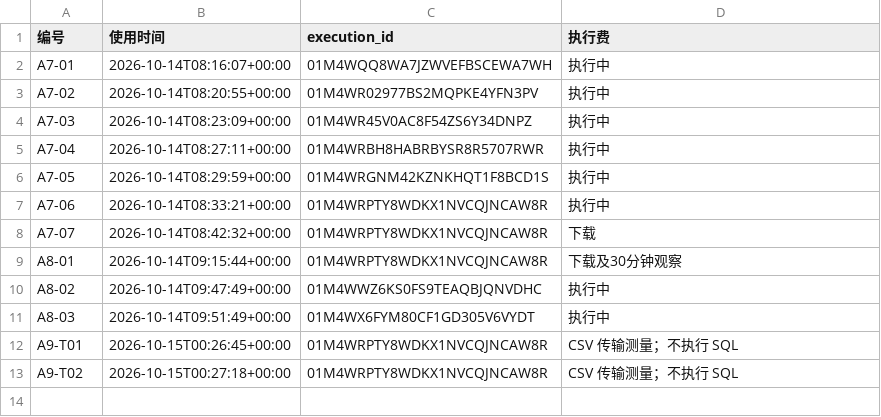
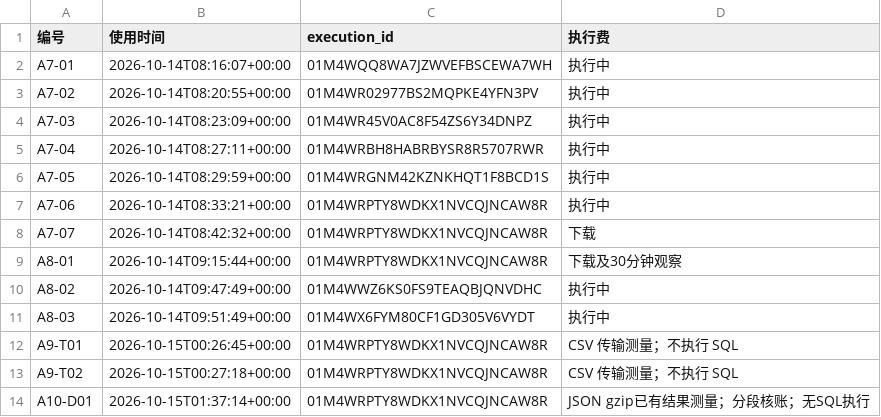
Before and after one commit to wypppp/crypto, a CSV file: RT/1_实验/pump全程_钱流向谁完整账_DQ-43/runs/付费批准_已用.csv, drawn as a sheet; the diff names each change by its address in the sheet, - before the commit and + after, or states it on an @@ line.

```diff
--- a/RT/1_实验/pump全程_钱流向谁完整账_DQ-43/runs/付费批准_已用.csv
+++ b/RT/1_实验/pump全程_钱流向谁完整账_DQ-43/runs/付费批准_已用.csv
+row 14: A10-D01 | 2026-10-15T01:37:14+00:00 | 01M4WRPTY8WDKX1NVCQJNCAW8R | JSON gzip已有结果测量；分段核账；无SQL执行
```
Also changed, not shown: RT/1_实验/pump全程_钱流向谁完整账_DQ-43/runs/付费实耗.csv, 16 other files.
